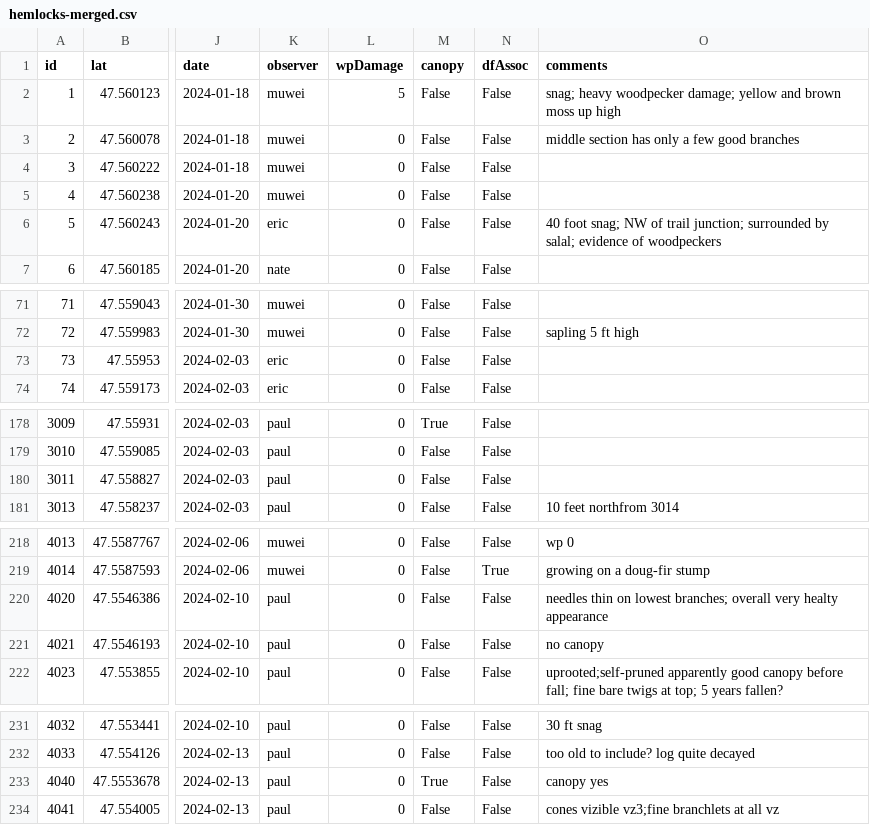
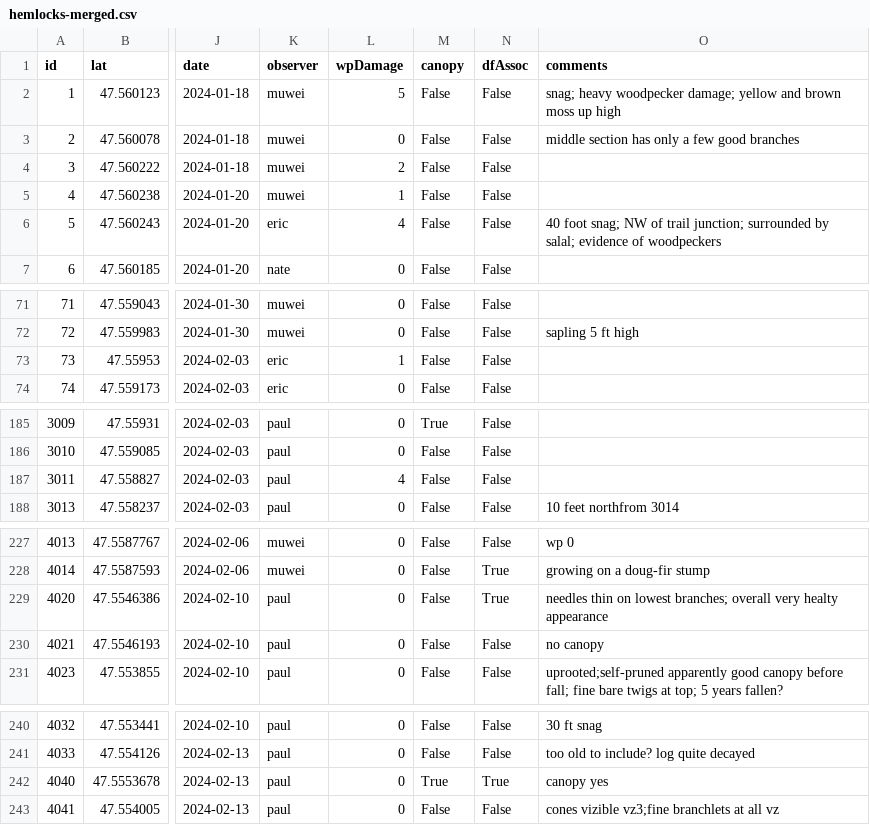
Before and after one commit to paul-shannon/sewardParkRestoration, a CSV file: hemlockSurvey2024/maps/muweiAndEric/hemlocks-merged.csv, drawn as a sheet; only a part is shown, gaps mark what is left out; addresses are those after the commit; the diff covers the shown part only; the diff names each change by its address in the sheet, - before the commit and + after, or states it on an @@ line.

```diff
--- a/hemlockSurvey2024/maps/muweiAndEric/hemlocks-merged.csv
+++ b/hemlockSurvey2024/maps/muweiAndEric/hemlocks-merged.csv
-L4 (wpDamage): 0
+L4 (wpDamage): 2
-L5 (wpDamage): 0
+L5 (wpDamage): 1
-L6 (wpDamage): 0
+L6 (wpDamage): 4
-L73 (wpDamage): 0
+L73 (wpDamage): 1
-L187 (wpDamage): 0
+L187 (wpDamage): 4
-N229 (dfAssoc): False
+N229 (dfAssoc): True
-N242 (dfAssoc): False
+N242 (dfAssoc): True
```
Also changed, not shown: 9 added rows and 36 edited cells elsewhere in this file, hemlockSurvey2024/maps/muweiAndEric/tblFinal.csv, 9 other files.
